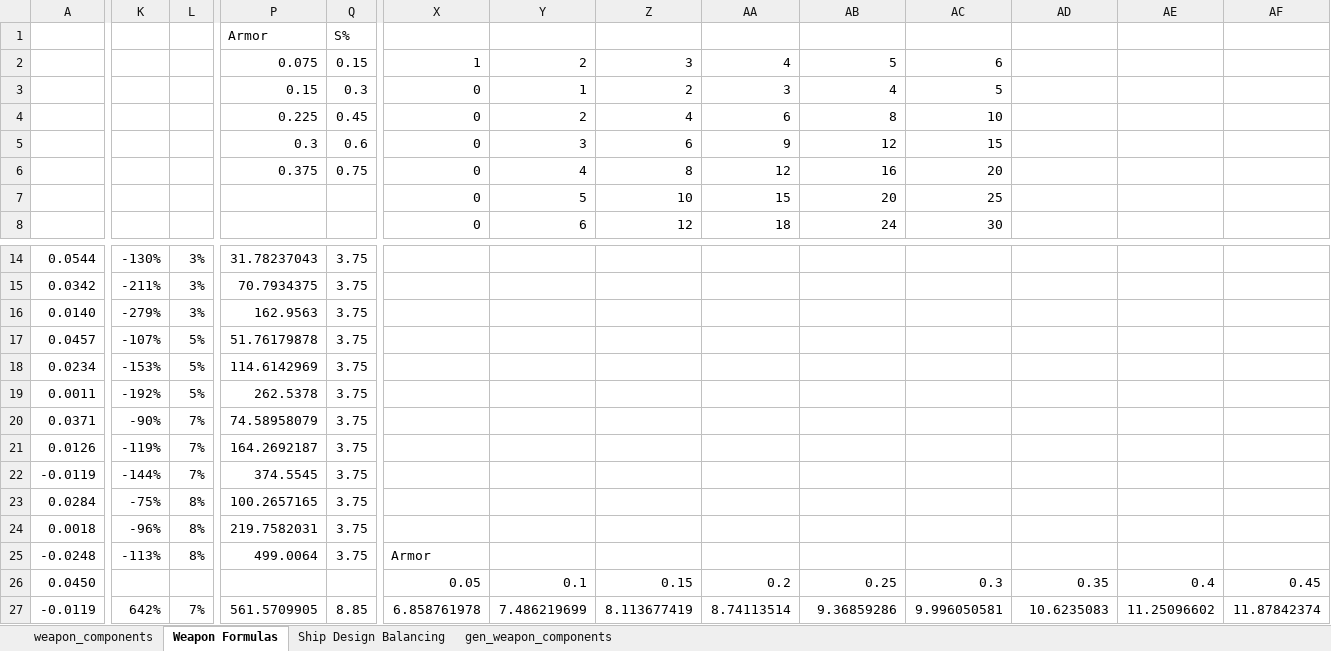
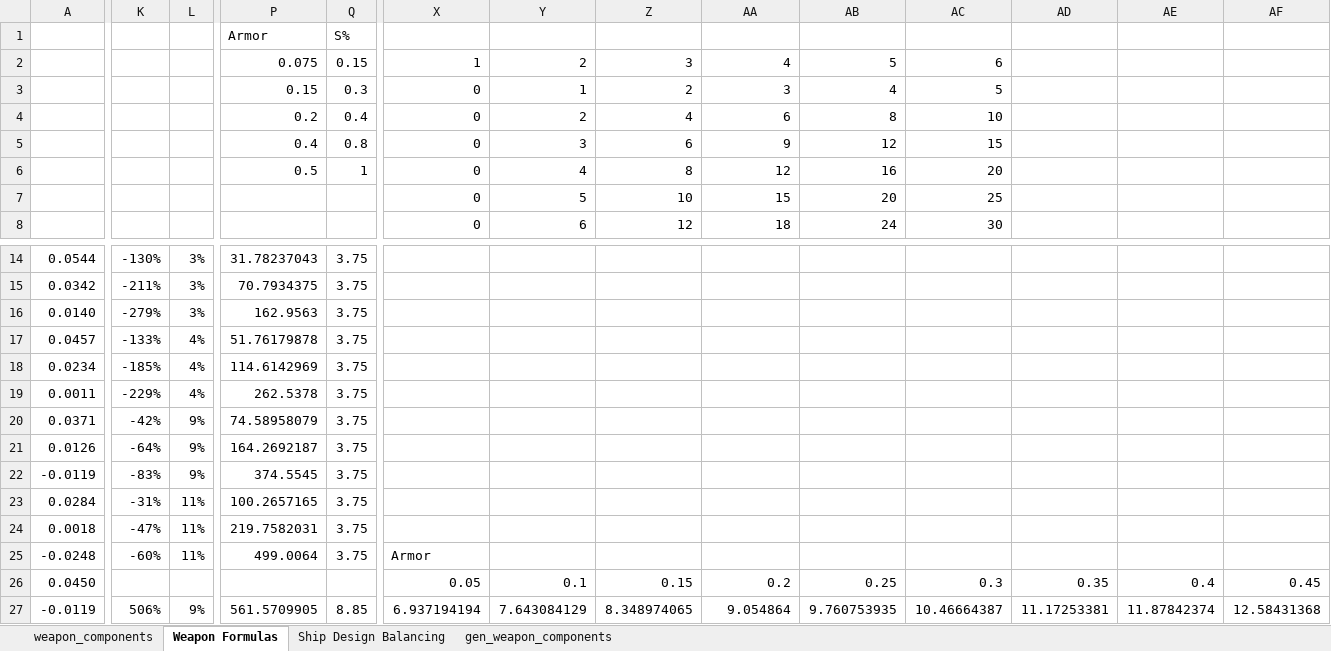
Before and after one commit to sdrasmu12/SymmetricalWarfare, an Excel workbook: Stellaris Rebalance.xlsx, sheet Weapon Formulas, drawn as a sheet; only a part is shown, gaps mark what is left out; values as stored, in another font and other column widths than the file's, no borders; charts and pictures not drawn; the diff covers the shown part only; the diff names each change by its address in the sheet, - before the commit and + after, or states it on an @@ line.

```diff
--- a/Stellaris Rebalance.xlsx (sheet Weapon Formulas)
+++ b/Stellaris Rebalance.xlsx (sheet Weapon Formulas)
-P4: 0.225
+P4: 0.2
-Q4: 0.45
+Q4: 0.4
-P5: 0.3
+P5: 0.4
-Q5: 0.6
+Q5: 0.8
-P6: 0.375
+P6: 0.5
-Q6: 0.75
+Q6: 1
-K17: -107%
+K17: -133%
-L17:L19: 5%
+L17:L19: 4%
-K18: -153%
+K18: -185%
-K19: -192%
+K19: -229%
-K20: -90%
+K20: -42%
-L20:L22: 7%
+L20:L22: 9%
-K21: -119%
+K21: -64%
-K22: -144%
+K22: -83%
-K23: -75%
+K23: -31%
-L23:L25: 8%
+L23:L25: 11%
-K24: -96%
+K24: -47%
-K25: -113%
+K25: -60%
-K27: 642%
+K27: 506%
-L27: 7%
+L27: 9%
-X27: 6.858761978
+X27: 6.937194194
-Y27: 7.486219699
+Y27: 7.643084129
-Z27: 8.113677419
+Z27: 8.348974065
-AA27: 8.74113514
+AA27: 9.054864
-AB27: 9.36859286
+AB27: 9.760753935
-AC27: 9.996050581
+AC27: 10.46664387
-AD27: 10.6235083
+AD27: 11.17253381
-AE27: 11.25096602
+AE27: 11.87842374
-AF27: 11.87842374
+AF27: 12.58431368
```
Also changed, not shown: 2 added rows, 2 removed rows and 303 edited cells elsewhere in this sheet, sheet gen_weapon_components, charts or pictures, 3 other files.
